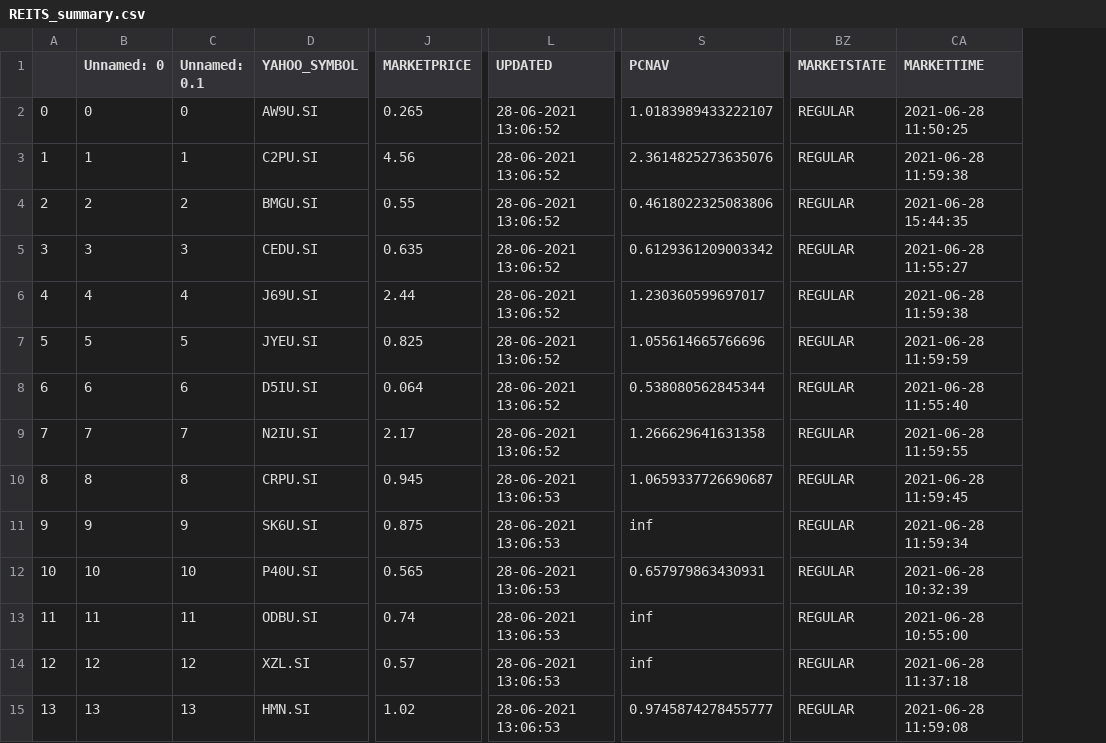
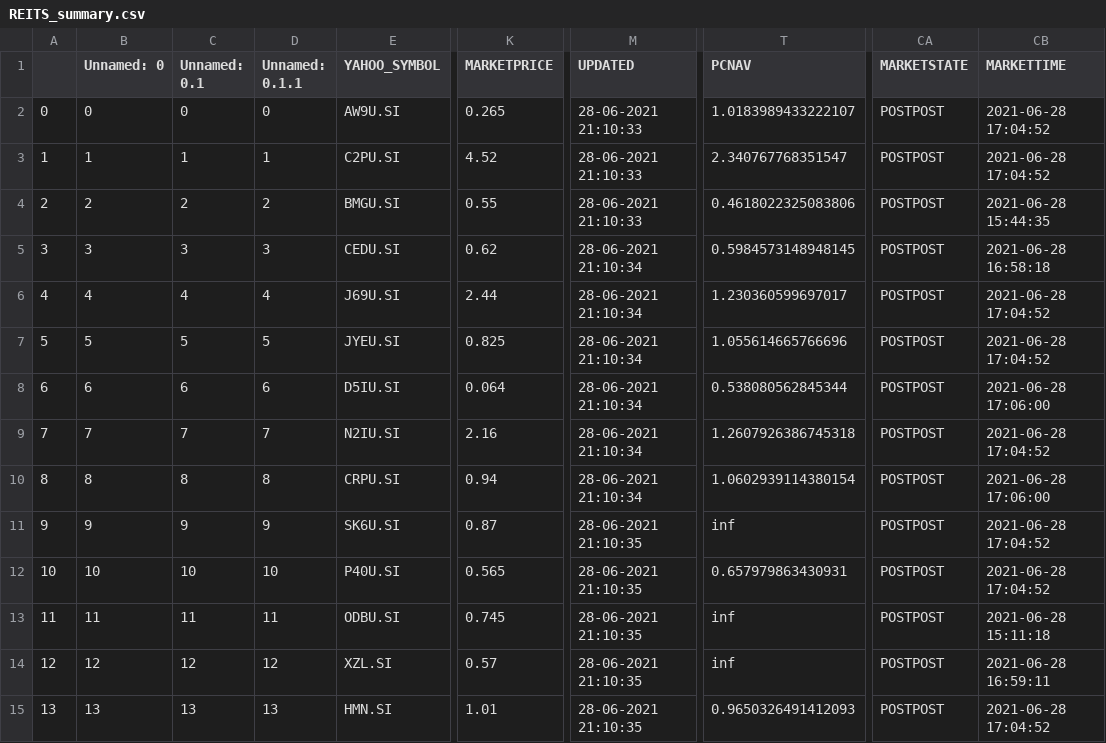
Before and after one commit to daisysung/yfjson, a CSV file: REITS_summary.csv, drawn as a sheet; only a part is shown, gaps mark what is left out; addresses are those after the commit; the diff covers the shown part only; the diff names each change by its address in the sheet, - before the commit and + after, or states it on an @@ line.

Commit message:
committing files

```diff
--- a/REITS_summary.csv
+++ b/REITS_summary.csv
+column D (Unnamed: 0.1.1), rows 2-15: 0 | 1 | 2 | 3 | 4 | 5 | 6 | 7 | 8 | 9 | 10 | 11 | 12 | 13
-M2:M4 (UPDATED): 28-06-2021 13:06:52
+M2:M4 (UPDATED): 28-06-2021 21:10:33
-CA2:CA15 (MARKETSTATE): REGULAR
+CA2:CA15 (MARKETSTATE): POSTPOST
-CB2 (MARKETTIME): 2021-06-28 11:50:25
+CB2 (MARKETTIME): 2021-06-28 17:04:52
-K3 (MARKETPRICE): 4.56
+K3 (MARKETPRICE): 4.52
-T3 (PCNAV): 2.3614825273635076
+T3 (PCNAV): 2.340767768351547
-CB3 (MARKETTIME): 2021-06-28 11:59:38
+CB3 (MARKETTIME): 2021-06-28 17:04:52
-K5 (MARKETPRICE): 0.635
+K5 (MARKETPRICE): 0.62
-M5:M9 (UPDATED): 28-06-2021 13:06:52
+M5:M9 (UPDATED): 28-06-2021 21:10:34
-T5 (PCNAV): 0.6129361209003342
+T5 (PCNAV): 0.5984573148948145
-CB5 (MARKETTIME): 2021-06-28 11:55:27
+CB5 (MARKETTIME): 2021-06-28 16:58:18
-CB6 (MARKETTIME): 2021-06-28 11:59:38
+CB6 (MARKETTIME): 2021-06-28 17:04:52
-CB7 (MARKETTIME): 2021-06-28 11:59:59
+CB7 (MARKETTIME): 2021-06-28 17:04:52
-CB8 (MARKETTIME): 2021-06-28 11:55:40
+CB8 (MARKETTIME): 2021-06-28 17:06:00
-K9 (MARKETPRICE): 2.17
+K9 (MARKETPRICE): 2.16
-T9 (PCNAV): 1.266629641631358
+T9 (PCNAV): 1.2607926386745318
-CB9 (MARKETTIME): 2021-06-28 11:59:55
+CB9 (MARKETTIME): 2021-06-28 17:04:52
-K10 (MARKETPRICE): 0.945
+K10 (MARKETPRICE): 0.94
-M10 (UPDATED): 28-06-2021 13:06:53
+M10 (UPDATED): 28-06-2021 21:10:34
-T10 (PCNAV): 1.0659337726690687
+T10 (PCNAV): 1.0602939114380154
-CB10 (MARKETTIME): 2021-06-28 11:59:45
+CB10 (MARKETTIME): 2021-06-28 17:06:00
-K11 (MARKETPRICE): 0.875
+K11 (MARKETPRICE): 0.87
-M11:M15 (UPDATED): 28-06-2021 13:06:53
+M11:M15 (UPDATED): 28-06-2021 21:10:35
-CB11 (MARKETTIME): 2021-06-28 11:59:34
+CB11 (MARKETTIME): 2021-06-28 17:04:52
-CB12 (MARKETTIME): 2021-06-28 10:32:39
+CB12 (MARKETTIME): 2021-06-28 17:04:52
-K13 (MARKETPRICE): 0.74
+K13 (MARKETPRICE): 0.745
-CB13 (MARKETTIME): 2021-06-28 10:55:00
+CB13 (MARKETTIME): 2021-06-28 15:11:18
-CB14 (MARKETTIME): 2021-06-28 11:37:18
+CB14 (MARKETTIME): 2021-06-28 16:59:11
-K15 (MARKETPRICE): 1.02
+K15 (MARKETPRICE): 1.01
-T15 (PCNAV): 0.9745874278455777
+T15 (PCNAV): 0.9650326491412093
-CB15 (MARKETTIME): 2021-06-28 11:59:08
+CB15 (MARKETTIME): 2021-06-28 17:04:52
```
Also changed, not shown: 96 edited cells elsewhere in this file.
